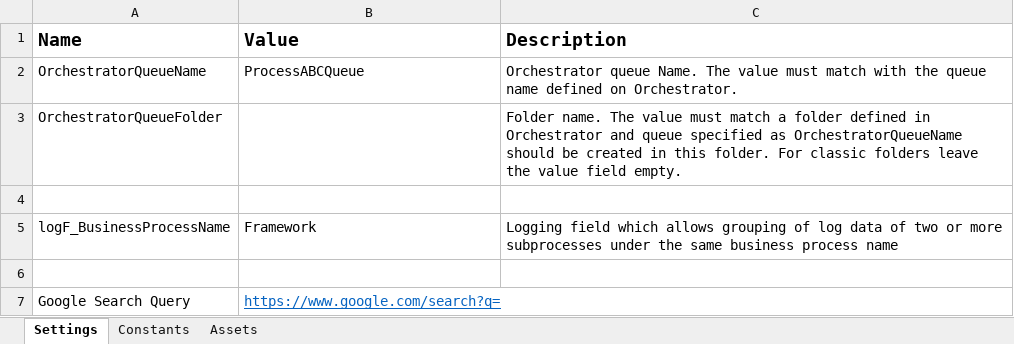
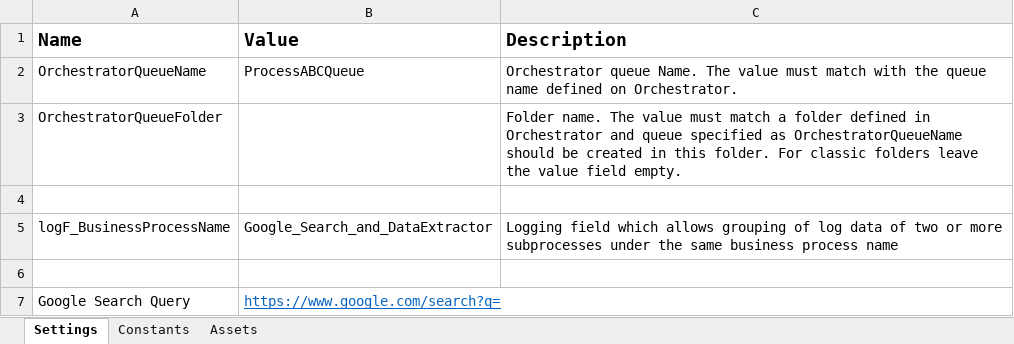
Before and after one commit to YouAutomate/Google_SearchDataExtractor, an Excel workbook: Data/Config.xlsx, sheet Settings, drawn as a sheet; values as stored, in another font and other column widths than the file's, no borders; the diff names each change by its address in the sheet, - before the commit and + after, or states it on an @@ line.

```diff
--- a/Data/Config.xlsx (sheet Settings)
+++ b/Data/Config.xlsx (sheet Settings)
-B5 (Value): Framework
+B5 (Value): Google_Search_and_DataExtractor
```
Also changed, not shown: sheet Assets, Data/Output/out_put.xlsx, 4 other files.
